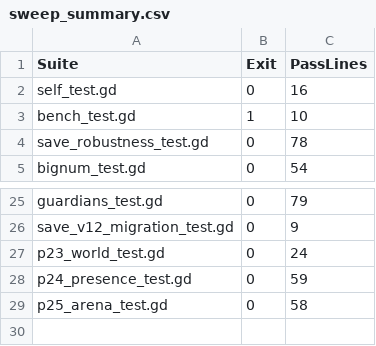
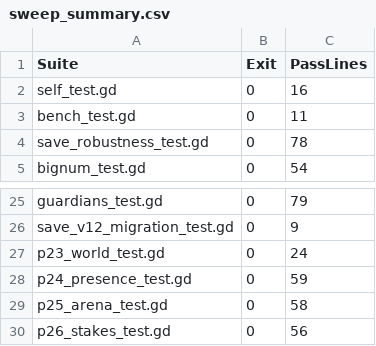
Before and after one commit to FrigidKingX1/CultivationNation, a CSV file: docs/qa/p22/sweep_summary.csv, drawn as a sheet; only a part is shown, gaps mark what is left out.

Commit message:
feat(p26b): stakes thresholds, demotion rollback, heaven marks, pledge modal, matrix green

```diff
--- a/docs/qa/p22/sweep_summary.csv
+++ b/docs/qa/p22/sweep_summary.csv
@@ -2,3 +2,3 @@
 "self_test.gd","0","16"
-"bench_test.gd","1","10"
+"bench_test.gd","0","11"
 "save_robustness_test.gd","0","78"
@@ -29 +29,2 @@
 "p25_arena_test.gd","0","58"
+"p26_stakes_test.gd","0","56"
```
Also changed, not shown: 22 other files.
